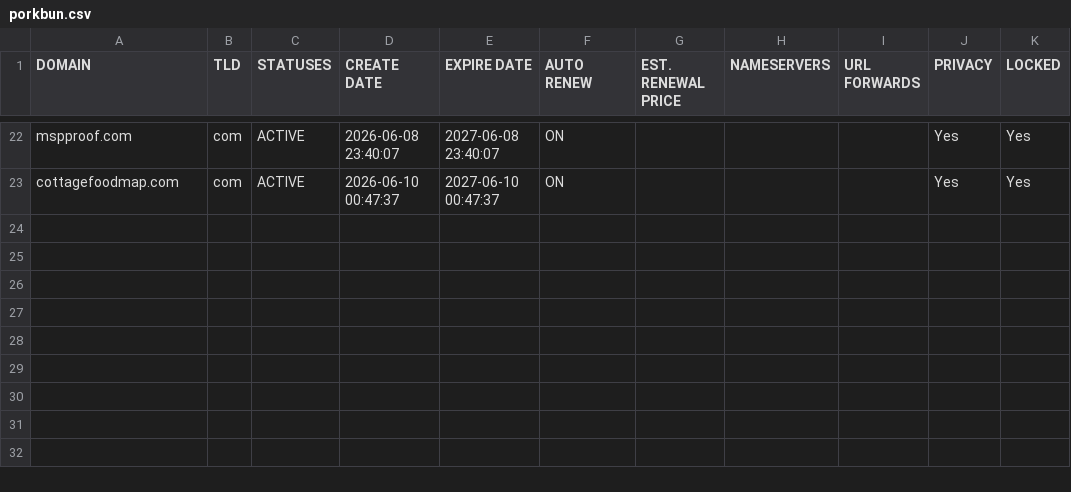
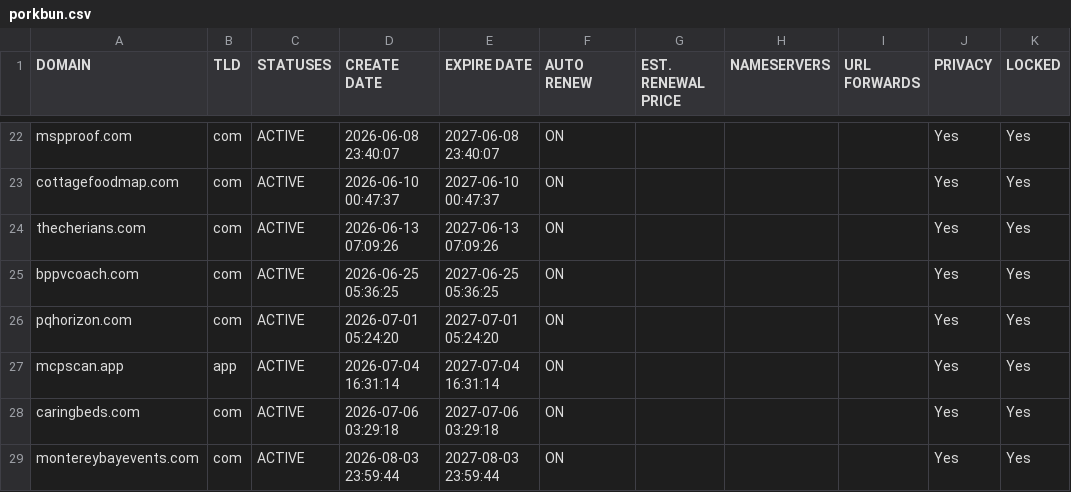
Before and after one commit to codervijo/sites-portfolio, a CSV file: data/domains/porkbun.csv, drawn as a sheet; only a part is shown, gaps mark what is left out.

```diff
--- a/data/domains/porkbun.csv
+++ b/data/domains/porkbun.csv
@@ -23 +23,7 @@ mspproof.com,com,ACTIVE,2026-06-08 23:40:07,2027-06-08 23:40:07,ON,,,,Yes,Yes
 cottagefoodmap.com,com,ACTIVE,2026-06-10 00:47:37,2027-06-10 00:47:37,ON,,,,Yes,Yes
+thecherians.com,com,ACTIVE,2026-06-13 07:09:26,2027-06-13 07:09:26,ON,,,,Yes,Yes
+bppvcoach.com,com,ACTIVE,2026-06-25 05:36:25,2027-06-25 05:36:25,ON,,,,Yes,Yes
+pqhorizon.com,com,ACTIVE,2026-07-01 05:24:20,2027-07-01 05:24:20,ON,,,,Yes,Yes
+mcpscan.app,app,ACTIVE,2026-07-04 16:31:14,2027-07-04 16:31:14,ON,,,,Yes,Yes
+caringbeds.com,com,ACTIVE,2026-07-06 03:29:18,2027-07-06 03:29:18,ON,,,,Yes,Yes
+montereybayevents.com,com,ACTIVE,2026-08-03 23:59:44,2027-08-03 23:59:44,ON,,,,Yes,Yes
```
Also changed, not shown: data/domains/godaddy.csv, 2 other files.
